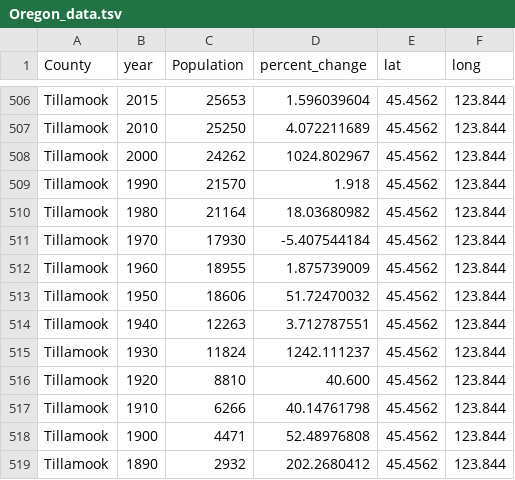
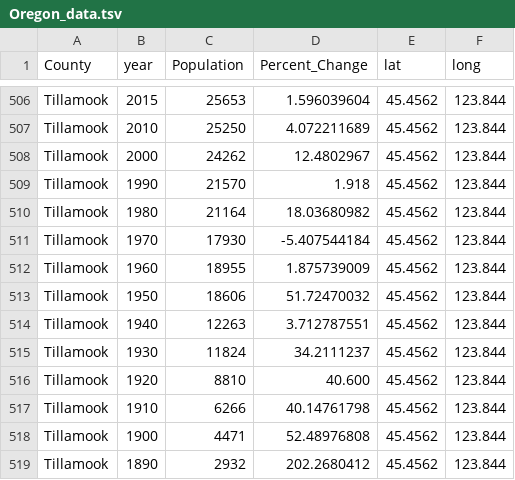
Before and after one commit to bartleatham/DAND_P6, a TSV file: Oregon_data.tsv, drawn as a sheet; only a part is shown, gaps mark what is left out; the diff names each change by its address in the sheet, - before the commit and + after, or states it on an @@ line.

```diff
--- a/Oregon_data.tsv
+++ b/Oregon_data.tsv
-D1: percent_change
+D1: Percent_Change
-D508 (Percent_Change): 1024.802967
+D508 (Percent_Change): 12.4802967
-D515 (Percent_Change): 1242.111237
+D515 (Percent_Change): 34.2111237
```
Also changed, not shown: 2 other files.
